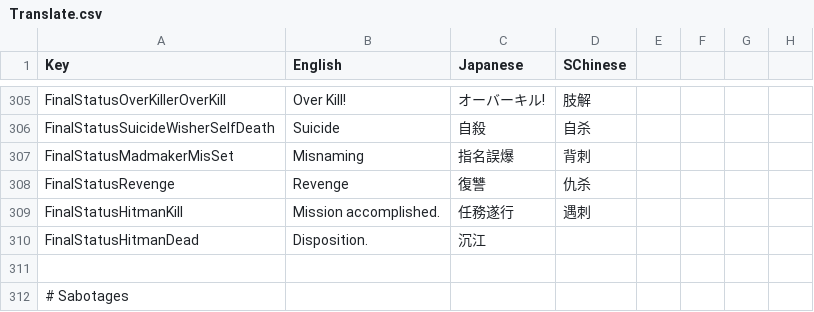
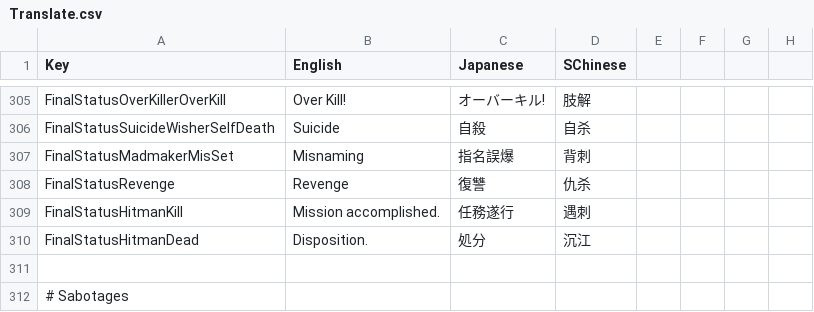
Before and after one commit to SuperNewRoles/SuperNewRoles, a CSV file: SuperNewRoles/Resources/Translate.csv, drawn as a sheet; only a part is shown, gaps mark what is left out.

Commit message:
Update Translate.csv

```diff
--- a/SuperNewRoles/Resources/Translate.csv
+++ b/SuperNewRoles/Resources/Translate.csv
@@ -311,3 +311,3 @@ FinalStatusRevenge,Revenge,復讐,仇杀
 FinalStatusHitmanKill,Mission accomplished.,任務遂行,遇刺
-FinalStatusHitmanDead,Disposition.,沉江
+FinalStatusHitmanDead,Disposition.,処分,沉江
 
```
